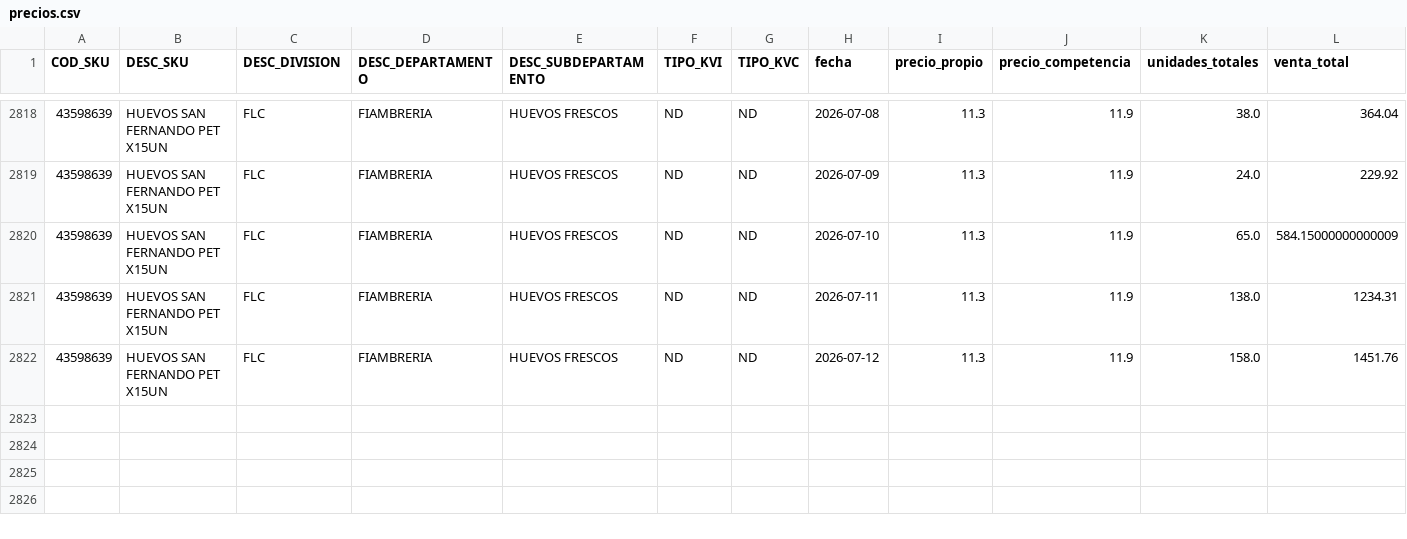
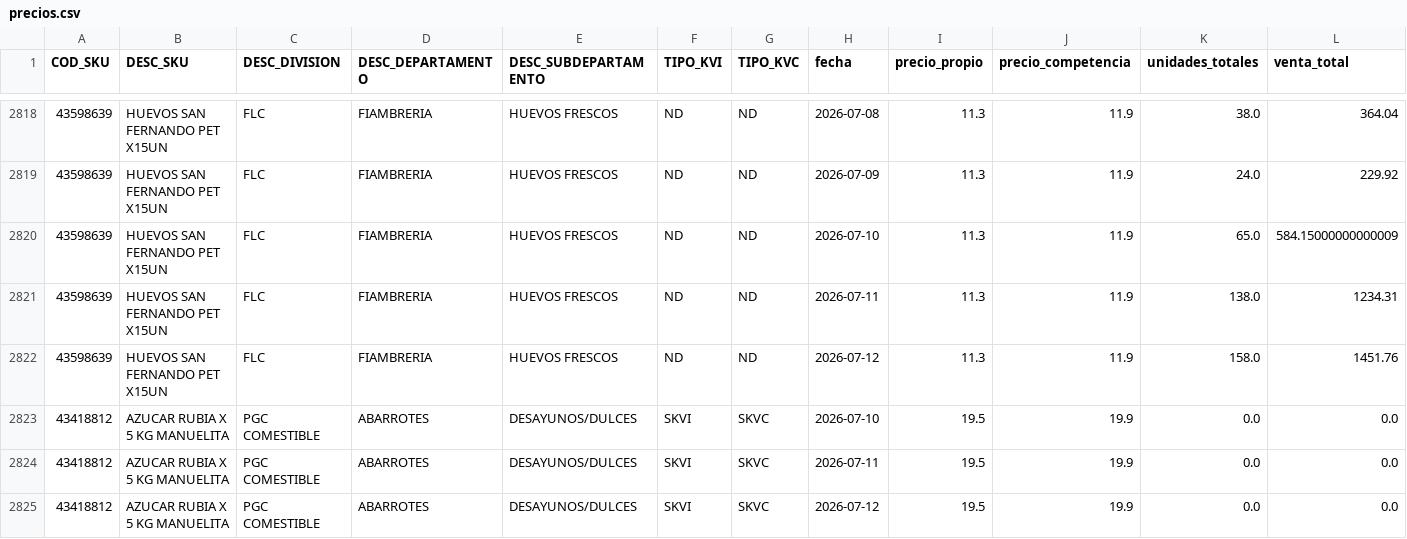
Before and after one commit to D4rkPatata/Price_Chatbot_PLAIWEEK, a CSV file: data/precios.csv, drawn as a sheet; only a part is shown, gaps mark what is left out; the diff covers the shown part only.

```diff
--- a/data/precios.csv
+++ b/data/precios.csv
@@ -2822 +2822,4 @@ COD_SKU,DESC_SKU,DESC_DIVISION,DESC_DEPARTAMENTO,DESC_SUBDEPARTAMENTO,TIPO_KVI,T
 43598639,HUEVOS SAN FERNANDO PET X15UN,FLC,FIAMBRERIA,HUEVOS FRESCOS,ND,ND,2026-07-12,11.3,11.9,158.0,1451.76
+43418812,AZUCAR RUBIA X 5 KG MANUELITA,PGC COMESTIBLE,ABARROTES,DESAYUNOS/DULCES,SKVI,SKVC,2026-07-10,19.5,19.9,0.0,0.0
+43418812,AZUCAR RUBIA X 5 KG MANUELITA,PGC COMESTIBLE,ABARROTES,DESAYUNOS/DULCES,SKVI,SKVC,2026-07-11,19.5,19.9,0.0,0.0
+43418812,AZUCAR RUBIA X 5 KG MANUELITA,PGC COMESTIBLE,ABARROTES,DESAYUNOS/DULCES,SKVI,SKVC,2026-07-12,19.5,19.9,0.0,0.0
```
Also changed, not shown: 35 edited cells elsewhere in this file, data/sku.csv, 3 other files.
